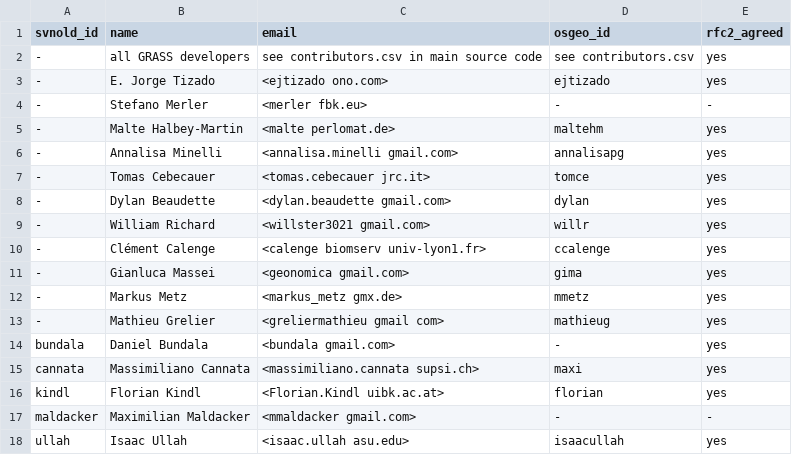
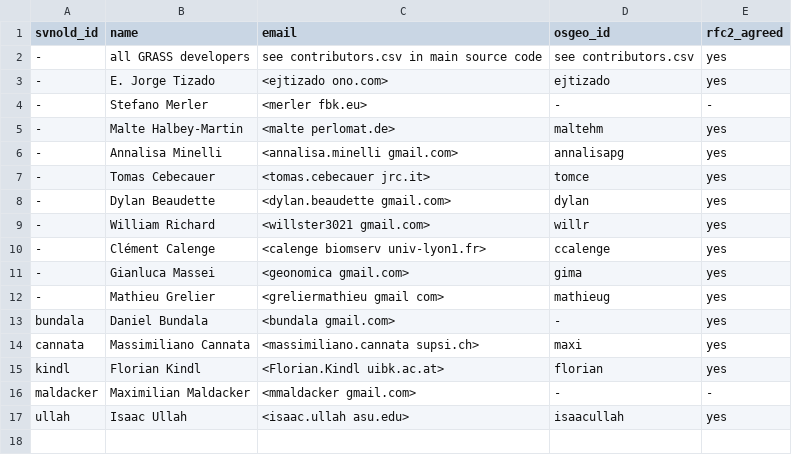
Before and after one commit to OSGeo/grass-addons, a CSV file: contributors.csv, drawn as a sheet; the diff names each change by its address in the sheet, - before the commit and + after, or states it on an @@ line.

Commit message:
Markus Metz is now main developer
git-svn-id: https://svn.osgeo.org/grass/grass-addons@35685 15284696-431f-4ddb-bdfa-cd5b030d7da7

```diff
--- a/contributors.csv
+++ b/contributors.csv
-row 12: - | Markus Metz | <markus_metz gmx.de> | mmetz | yes
```
